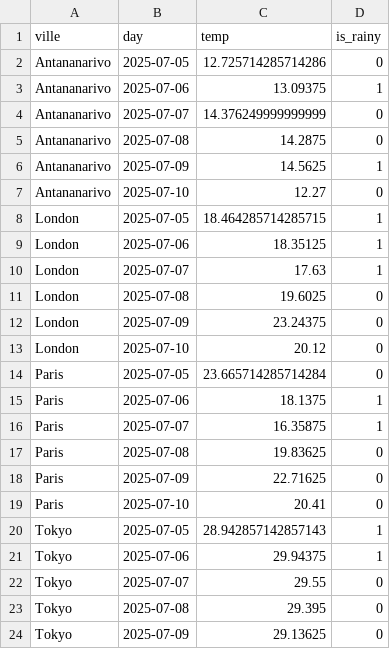
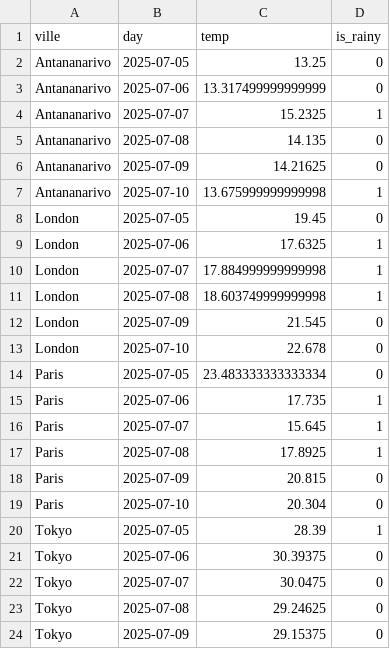
Before and after one commit to Ny-Antsaniaina/donnees2-IA-STD23030, a CSV file: data/stats_weather_2025-07-05.csv, drawn as a sheet; only a part is shown; the diff covers the shown part only.

```diff
--- a/data/stats_weather_2025-07-05.csv
+++ b/data/stats_weather_2025-07-05.csv
@@ -1,24 +1,24 @@
 ville,day,temp,is_rainy
-Antananarivo,2025-07-05,12.725714285714286,0
-Antananarivo,2025-07-06,13.09375,1
-Antananarivo,2025-07-07,14.376249999999999,0
-Antananarivo,2025-07-08,14.2875,0
-Antananarivo,2025-07-09,14.5625,1
-Antananarivo,2025-07-10,12.27,0
-London,2025-07-05,18.464285714285715,1
-London,2025-07-06,18.35125,1
-London,2025-07-07,17.63,1
-London,2025-07-08,19.6025,0
-London,2025-07-09,23.24375,0
-London,2025-07-10,20.12,0
-Paris,2025-07-05,23.665714285714284,0
-Paris,2025-07-06,18.1375,1
-Paris,2025-07-07,16.35875,1
-Paris,2025-07-08,19.83625,0
-Paris,2025-07-09,22.71625,0
-Paris,2025-07-10,20.41,0
-Tokyo,2025-07-05,28.942857142857143,1
-Tokyo,2025-07-06,29.94375,1
-Tokyo,2025-07-07,29.55,0
-Tokyo,2025-07-08,29.395,0
-Tokyo,2025-07-09,29.13625,0
+Antananarivo,2025-07-05,13.25,0
+Antananarivo,2025-07-06,13.317499999999999,0
+Antananarivo,2025-07-07,15.2325,1
+Antananarivo,2025-07-08,14.135,0
+Antananarivo,2025-07-09,14.21625,0
+Antananarivo,2025-07-10,13.675999999999998,1
+London,2025-07-05,19.45,0
+London,2025-07-06,17.6325,1
+London,2025-07-07,17.884999999999998,1
+London,2025-07-08,18.603749999999998,1
+London,2025-07-09,21.545,0
+London,2025-07-10,22.678,0
+Paris,2025-07-05,23.483333333333334,0
+Paris,2025-07-06,17.735,1
+Paris,2025-07-07,15.645,1
+Paris,2025-07-08,17.8925,1
+Paris,2025-07-09,20.815,0
+Paris,2025-07-10,20.304,0
+Tokyo,2025-07-05,28.39,1
+Tokyo,2025-07-06,30.39375,0
+Tokyo,2025-07-07,30.0475,0
+Tokyo,2025-07-08,29.24625,0
+Tokyo,2025-07-09,29.15375,0
```
Also changed, not shown: 1 edited cell elsewhere in this file, data/clean_weather_2025-07-05.csv, data/merge_weather.csv, 12 other files.
